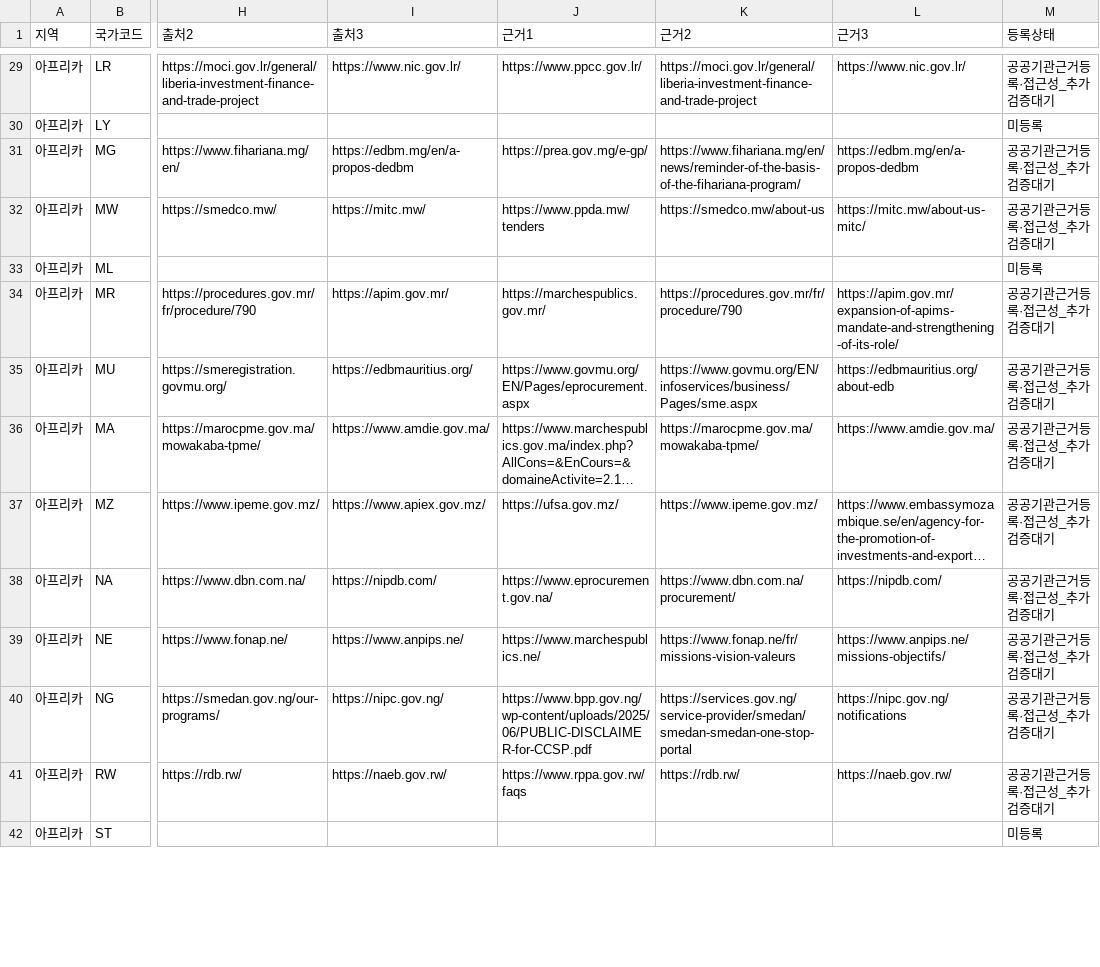
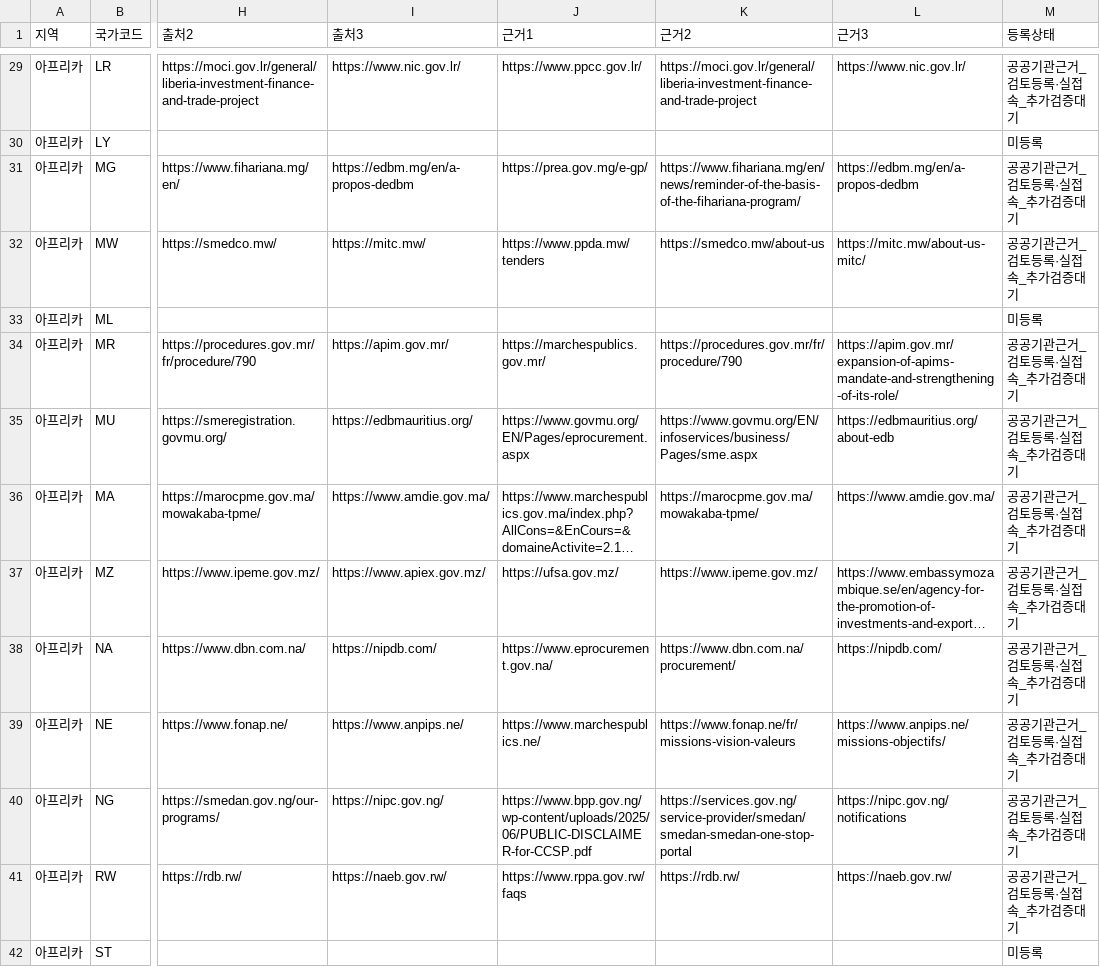
Before and after one commit to leedukyoung74-wq/govradar-site, a CSV file: docs/GOV_RADAR_193_COUNTRY_SITE_COUNTS_20261120.csv, drawn as a sheet; only a part is shown, gaps mark what is left out; long unchanged cells end in …; the diff covers the shown part only; the diff names each change by its address in the sheet, - before the commit and + after, or states it on an @@ line.

```diff
--- a/docs/GOV_RADAR_193_COUNTRY_SITE_COUNTS_20261120.csv
+++ b/docs/GOV_RADAR_193_COUNTRY_SITE_COUNTS_20261120.csv
-M29 (등록상태): 공공기관근거등록·접근성_추가검증대기
+M29 (등록상태): 공공기관근거_검토등록·실접속_추가검증대기
-M31:M32 (등록상태): 공공기관근거등록·접근성_추가검증대기
+M31:M32 (등록상태): 공공기관근거_검토등록·실접속_추가검증대기
-M34:M41 (등록상태): 공공기관근거등록·접근성_추가검증대기
+M34:M41 (등록상태): 공공기관근거_검토등록·실접속_추가검증대기
```
Also changed, not shown: 180 edited cells elsewhere in this file.
